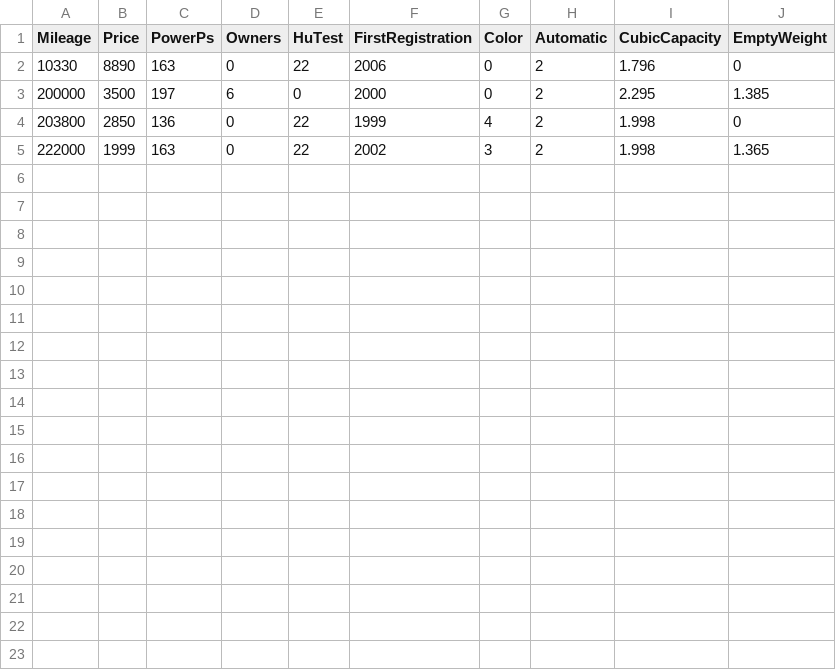
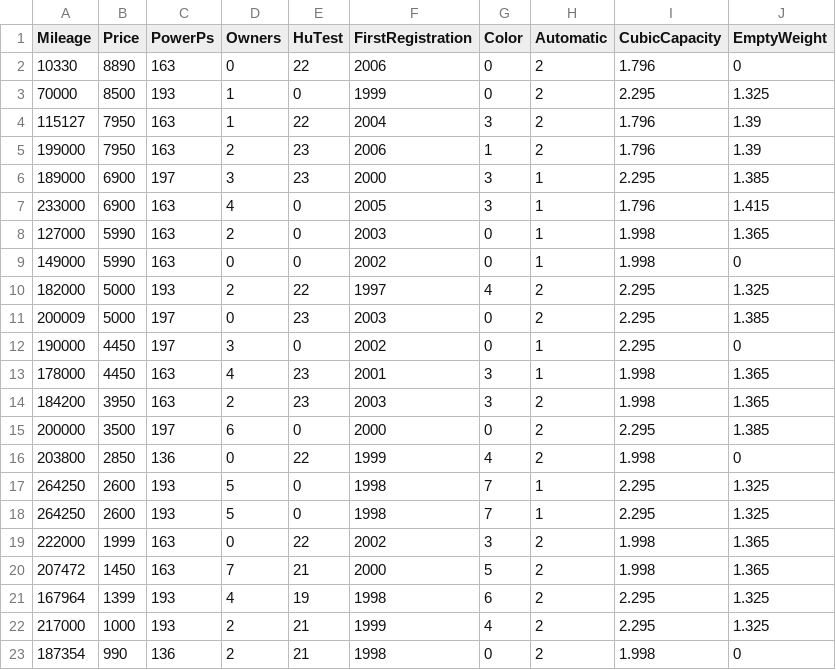
Before and after one commit to TheJongu/ML_SLK_PricePrediction, a CSV file: CarExample/Data/carTestData.csv, drawn as a sheet; the diff names each change by its address in the sheet, - before the commit and + after, or states it on an @@ line.

```diff
--- a/CarExample/Data/carTestData.csv
+++ b/CarExample/Data/carTestData.csv
+row 3: 70000 | 8500 | 193 | 1 | 0 | 1999 | 0 | 2 | 2.295 | 1.325
+row 4: 115127 | 7950 | 163 | 1 | 22 | 2004 | 3 | 2 | 1.796 | 1.39
+row 5: 199000 | 7950 | 163 | 2 | 23 | 2006 | 1 | 2 | 1.796 | 1.39
+row 6: 189000 | 6900 | 197 | 3 | 23 | 2000 | 3 | 1 | 2.295 | 1.385
+row 7: 233000 | 6900 | 163 | 4 | 0 | 2005 | 3 | 1 | 1.796 | 1.415
+row 8: 127000 | 5990 | 163 | 2 | 0 | 2003 | 0 | 1 | 1.998 | 1.365
+row 9: 149000 | 5990 | 163 | 0 | 0 | 2002 | 0 | 1 | 1.998 | 0
+row 10: 182000 | 5000 | 193 | 2 | 22 | 1997 | 4 | 2 | 2.295 | 1.325
+row 11: 200009 | 5000 | 197 | 0 | 23 | 2003 | 0 | 2 | 2.295 | 1.385
+row 12: 190000 | 4450 | 197 | 3 | 0 | 2002 | 0 | 1 | 2.295 | 0
+row 13: 178000 | 4450 | 163 | 4 | 23 | 2001 | 3 | 1 | 1.998 | 1.365
+row 14: 184200 | 3950 | 163 | 2 | 23 | 2003 | 3 | 2 | 1.998 | 1.365
+row 17: 264250 | 2600 | 193 | 5 | 0 | 1998 | 7 | 1 | 2.295 | 1.325
+row 18: 264250 | 2600 | 193 | 5 | 0 | 1998 | 7 | 1 | 2.295 | 1.325
+row 20: 207472 | 1450 | 163 | 7 | 21 | 2000 | 5 | 2 | 1.998 | 1.365
+row 21: 167964 | 1399 | 193 | 4 | 19 | 1998 | 6 | 2 | 2.295 | 1.325
+row 22: 217000 | 1000 | 193 | 2 | 21 | 1999 | 4 | 2 | 2.295 | 1.325
+row 23: 187354 | 990 | 136 | 2 | 21 | 1998 | 0 | 2 | 1.998 | 0
```
Also changed, not shown: 8 other files.
